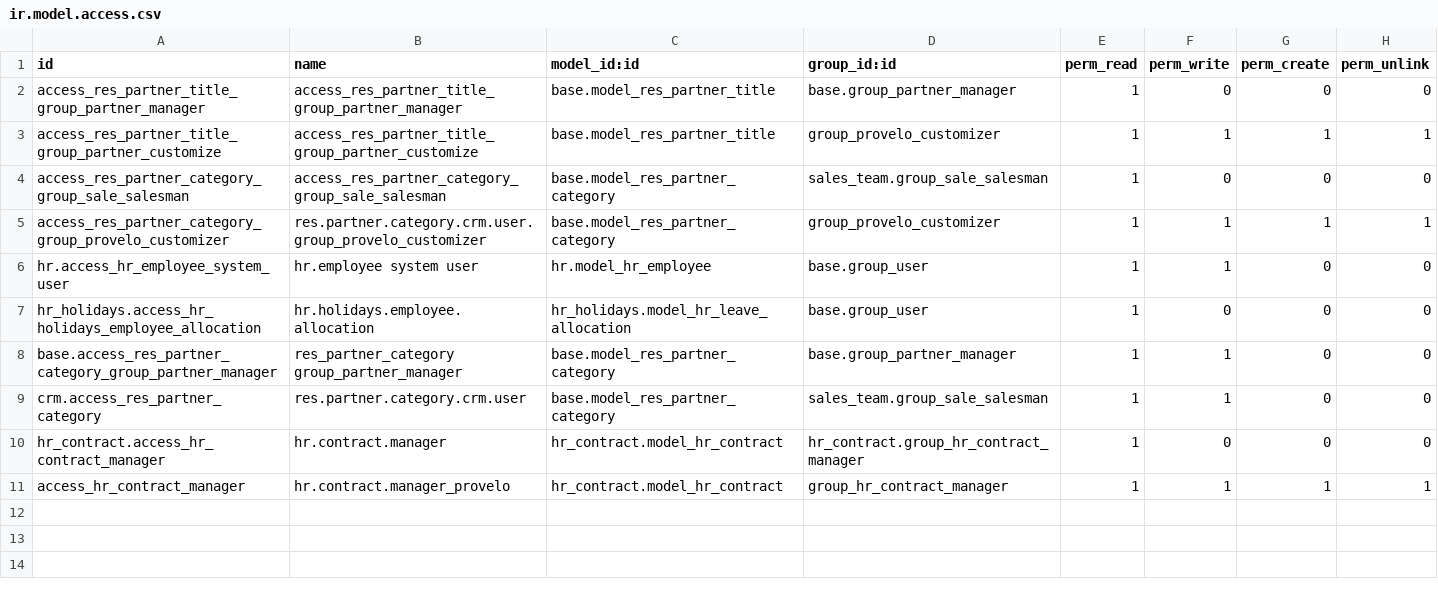
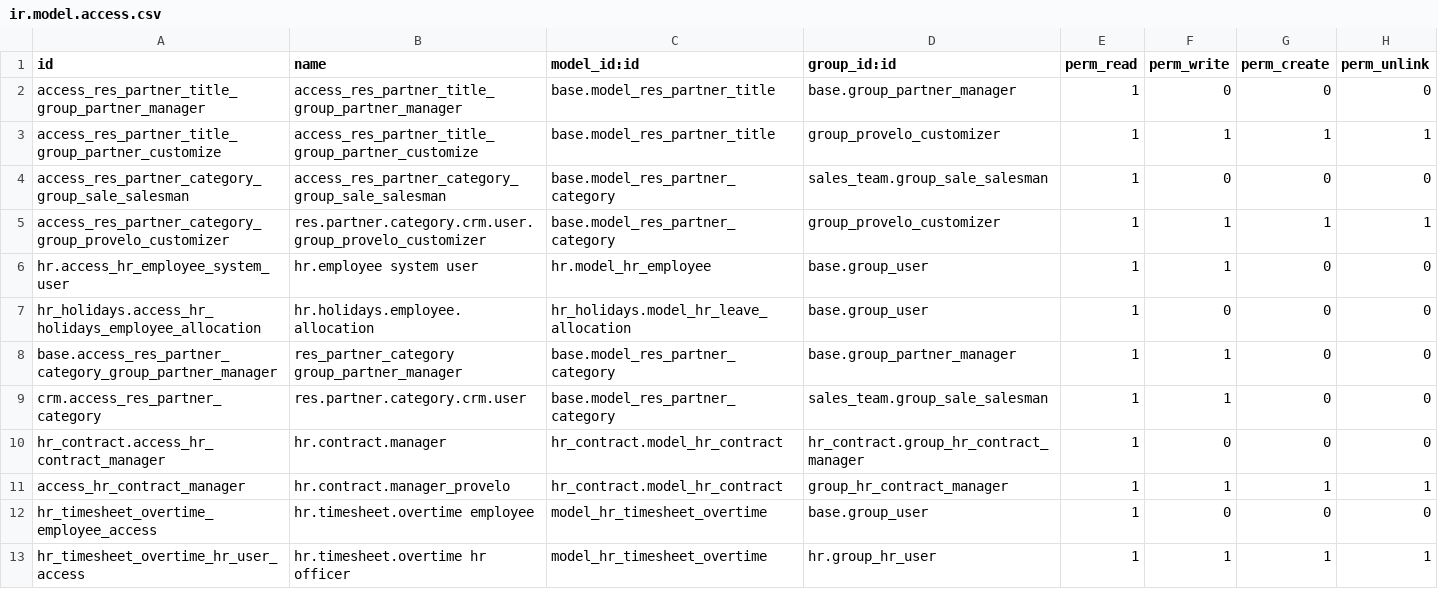
Before and after one commit to coopiteasy/cie-custom, a CSV file: provelo_custom/security/ir.model.access.csv, drawn as a sheet.

Commit message:
[IMP] access overtime properties with custom rules
define the hr.timesheet.overtime model and views to allow to list and
edit overtime properties with custom record rules, allowing supervisors
to access these values for their subordinates.

```diff
--- a/provelo_custom/security/ir.model.access.csv
+++ b/provelo_custom/security/ir.model.access.csv
@@ -11 +11,3 @@ hr_contract.access_hr_contract_manager,hr.contract.manager,hr_contract.model_hr_
 access_hr_contract_manager,hr.contract.manager_provelo,hr_contract.model_hr_contract,group_hr_contract_manager,1,1,1,1
+hr_timesheet_overtime_employee_access,hr.timesheet.overtime employee,model_hr_timesheet_overtime,base.group_user,1,0,0,0
+hr_timesheet_overtime_hr_user_access,hr.timesheet.overtime hr officer,model_hr_timesheet_overtime,hr.group_hr_user,1,1,1,1
```
Also changed, not shown: 10 other files.
